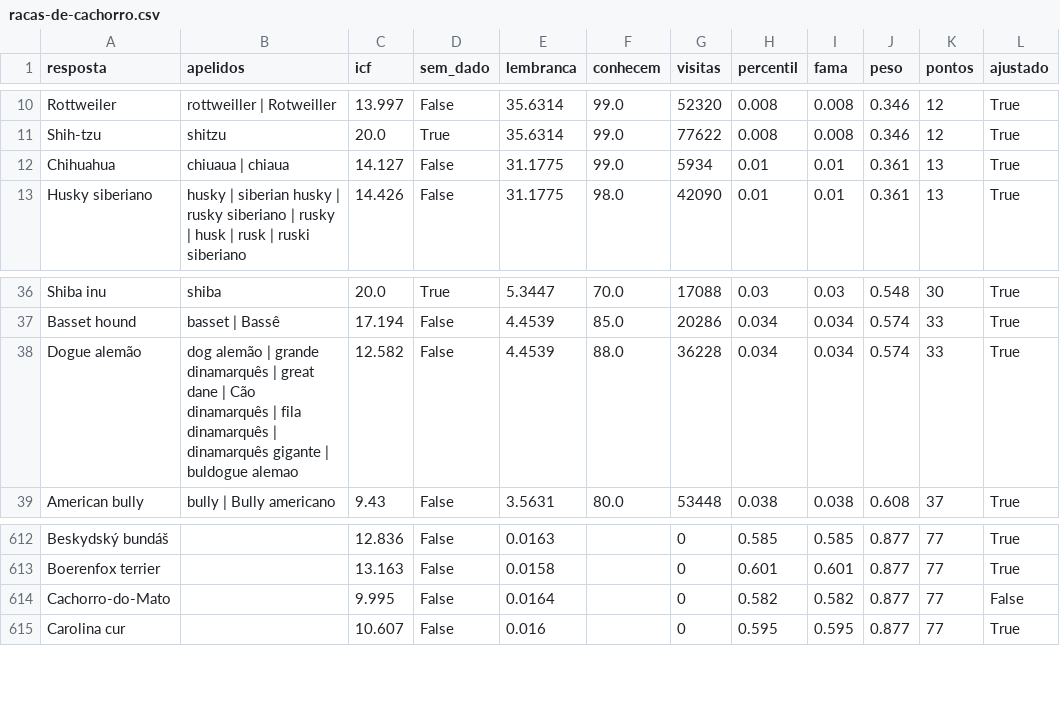
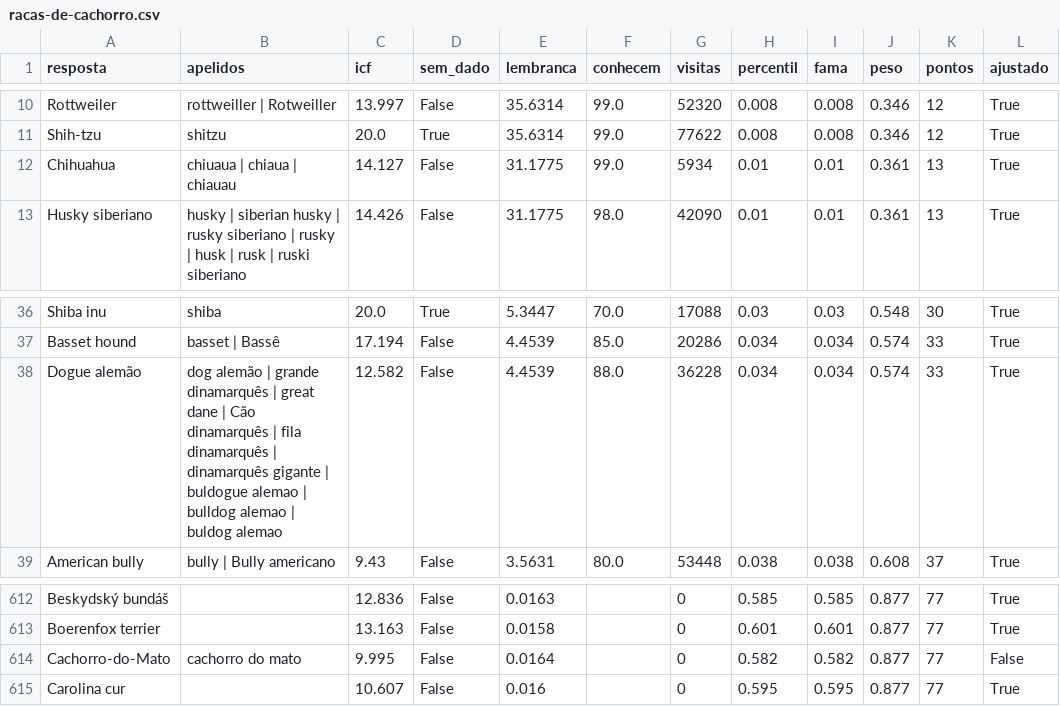
Before and after one commit to pedro1ace/nichoojogo, a CSV file: dados/pesos/revisao/racas-de-cachorro.csv, drawn as a sheet; only a part is shown, gaps mark what is left out.

```diff
--- a/dados/pesos/revisao/racas-de-cachorro.csv
+++ b/dados/pesos/revisao/racas-de-cachorro.csv
@@ -11,3 +11,3 @@ Rottweiler,rottweiller | Rotweiller,13.997,False,35.6314,99.0,52320,0.008,0.008,
 Shih-tzu,shitzu,20.0,True,35.6314,99.0,77622,0.008,0.008,0.346,12,True
-Chihuahua,chiuaua | chiaua,14.127,False,31.1775,99.0,5934,0.01,0.01,0.361,13,True
+Chihuahua,chiuaua | chiaua | chiauau,14.127,False,31.1775,99.0,5934,0.01,0.01,0.361,13,True
 Husky siberiano,husky | siberian husky | rusky siberiano | rusky | husk | rusk | ruski siberiano,14.426,False,31.1775,98.0,42090,0.01,0.01,0.361,13,True
@@ -37,3 +37,3 @@ Shiba inu,shiba,20.0,True,5.3447,70.0,17088,0.03,0.03,0.548,30,True
 Basset hound,basset | Bassê,17.194,False,4.4539,85.0,20286,0.034,0.034,0.574,33,True
-Dogue alemão,dog alemão | grande dinamarquês | great dane | Cão dinamarquês | fila dinamarquês | dinamarquês gigante | buldogue alemao,12.582,False,4.4539,88.0,36228,0.034,0.034,0.574,33,True
+Dogue alemão,dog alemão | grande dinamarquês | great dane | Cão dinamarquês | fila dinamarquês | dinamarquês gigante | buldogue alemao | bulldog alemao | buldog alemao,12.582,False,4.4539,88.0,36228,0.034,0.034,0.574,33,True
 American bully,bully | Bully americano,9.43,False,3.5631,80.0,53448,0.038,0.038,0.608,37,True
@@ -613,3 +613,3 @@ Beskydský bundáš,,12.836,False,0.0163,,0,0.585,0.585,0.877,77,True
 Boerenfox terrier,,13.163,False,0.0158,,0,0.601,0.601,0.877,77,True
-Cachorro-do-Mato,,9.995,False,0.0164,,0,0.582,0.582,0.877,77,False
+Cachorro-do-Mato,cachorro do mato,9.995,False,0.0164,,0,0.582,0.582,0.877,77,False
 Carolina cur,,10.607,False,0.016,,0,0.595,0.595,0.877,77,True
```
Also changed, not shown: dados/pesos/revisao/bebidas.csv, dados/pesos/revisao/capitais-do-mundo.csv, 26 other files.
